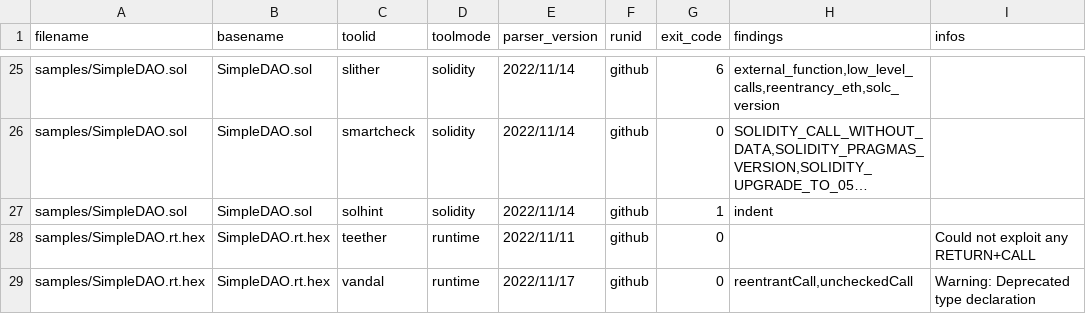
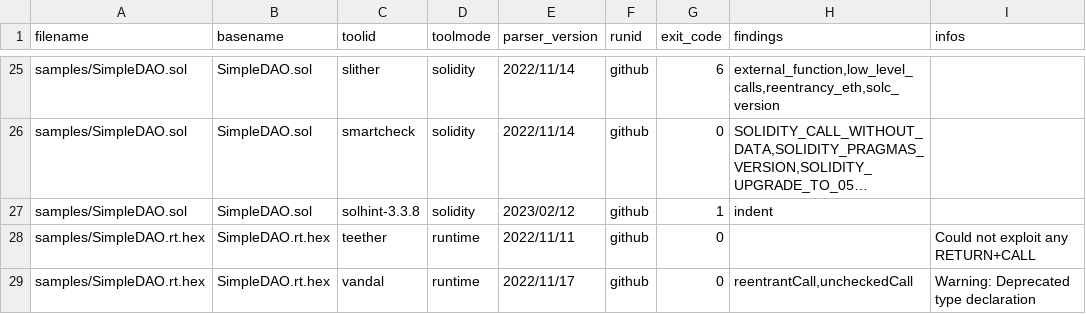
Before and after one commit to Cboy220/smartbugs, a CSV file: .github/results-ubuntu.csv, drawn as a sheet; only a part is shown, gaps mark what is left out; long unchanged cells end in …; the diff names each change by its address in the sheet, - before the commit and + after, or states it on an @@ line.

Commit message:
solhint updated to version 3.3.8

```diff
--- a/.github/results-ubuntu.csv
+++ b/.github/results-ubuntu.csv
-C27 (toolid): solhint
+C27 (toolid): solhint-3.3.8
-E27 (parser_version): 2022/11/14
+E27 (parser_version): 2023/02/12
```
Also changed, not shown: 9 other files.
